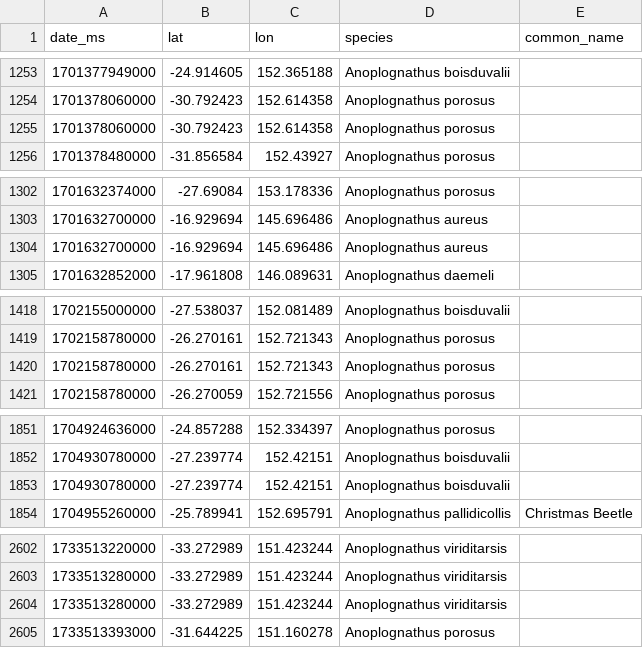
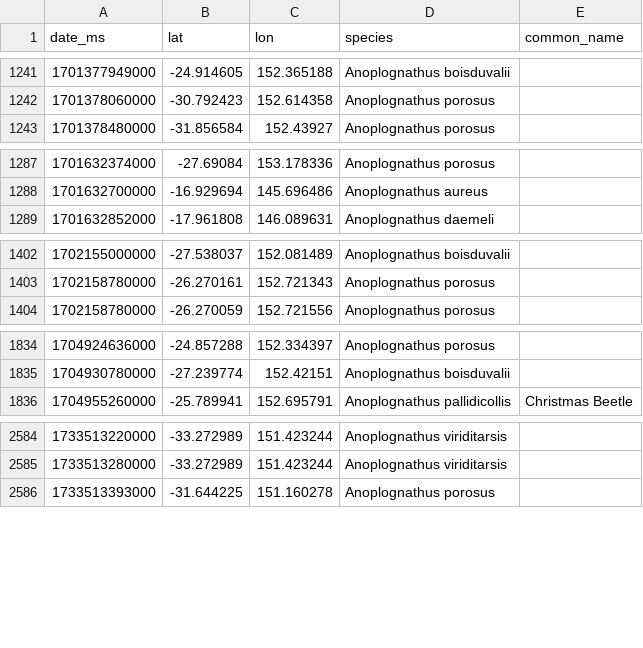
Before and after one commit to david-sitsky/viz, a CSV file: christmas-beetle/data/raw_events.csv, drawn as a sheet; only a part is shown, gaps mark what is left out; removed rows and columns are numbered as before the commit, all else as after; the diff covers the shown part only; the diff names each change by its address in the sheet, - before the commit and + after, or states it on an @@ line.

```diff
--- a/christmas-beetle/data/raw_events.csv
+++ b/christmas-beetle/data/raw_events.csv
-row 1255: 1701378060000 | -30.792423 | 152.614358 | Anoplognathus porosus
-row 1304: 1701632700000 | -16.929694 | 145.696486 | Anoplognathus aureus
-row 1420: 1702158780000 | -26.270161 | 152.721343 | Anoplognathus porosus
-row 1853: 1704930780000 | -27.239774 | 152.42151 | Anoplognathus boisduvalii
-row 2604: 1733513280000 | -33.272989 | 151.423244 | Anoplognathus viriditarsis
```
Also changed, not shown: 8 added rows and 17 removed rows elsewhere in this file, 4 other files.
